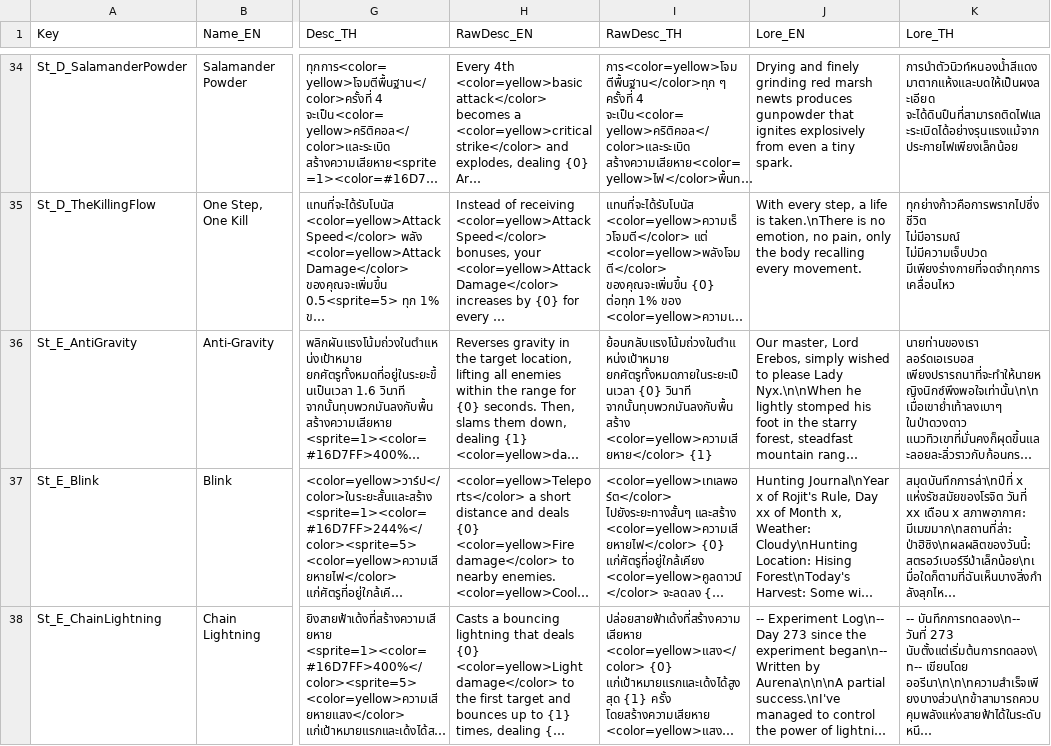
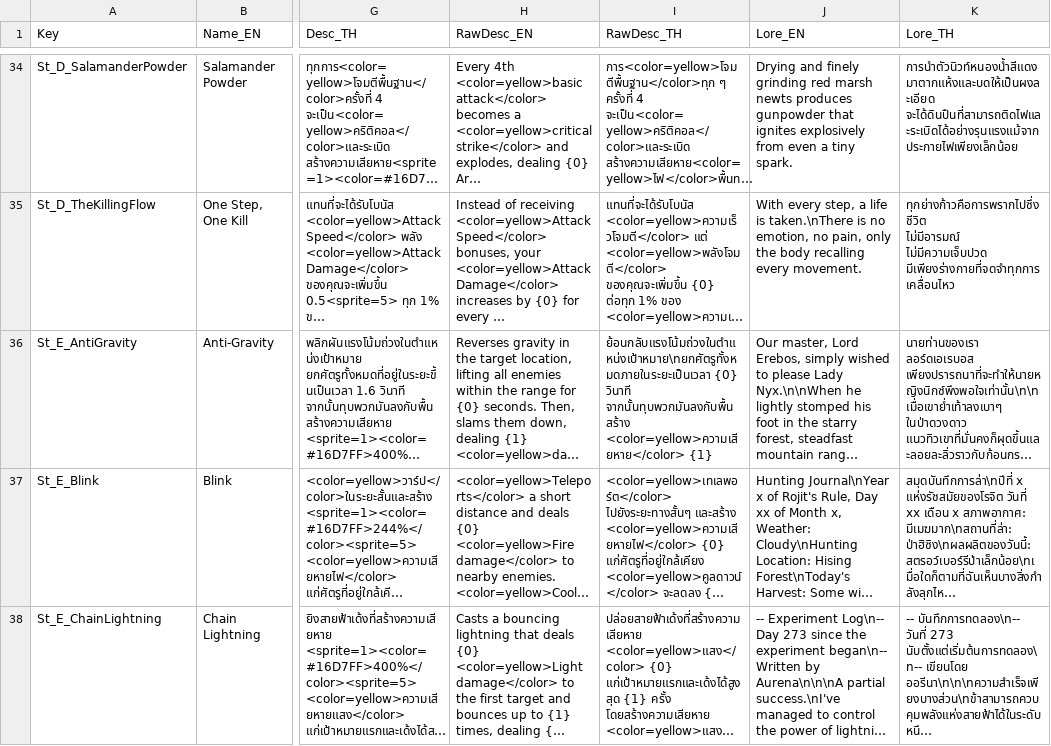
Before and after one commit to panwan1040/ThaiTranslation, a CSV file: translations/memories_full.csv, drawn as a sheet; only a part is shown, gaps mark what is left out; long unchanged cells end in …; the diff covers the shown part only; the diff names each change by its address in the sheet, - before the commit and + after, or states it on an @@ line.

Commit message:
feat: Add Thai translation files for memories

```diff
--- a/translations/memories_full.csv
+++ b/translations/memories_full.csv
-I36 (RawDesc_TH): ย้อนกลับแรงโน้มถ่วงในตำแหน่งเป้าหมาย ยกศัตรูทั้งหมดภายในระยะเป็นเวลา {0} วินาที…
+I36 (RawDesc_TH): ย้อนกลับแรงโน้มถ่วงในตำแหน่งเป้าหมาย\nยกศัตรูทั้งหมดภายในระยะเป็นเวลา {0} วินาที…
```
Also changed, not shown: 4 edited cells elsewhere in this file, 1 other file.
